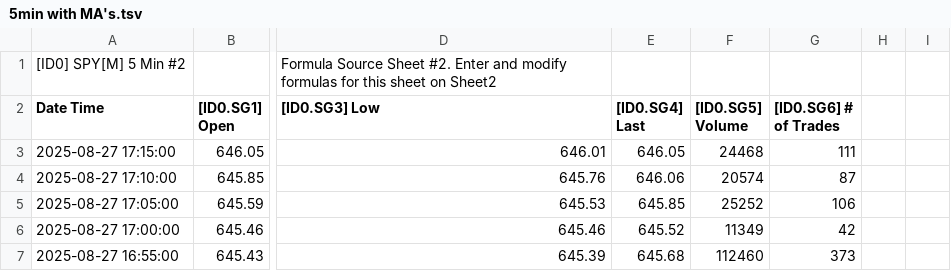
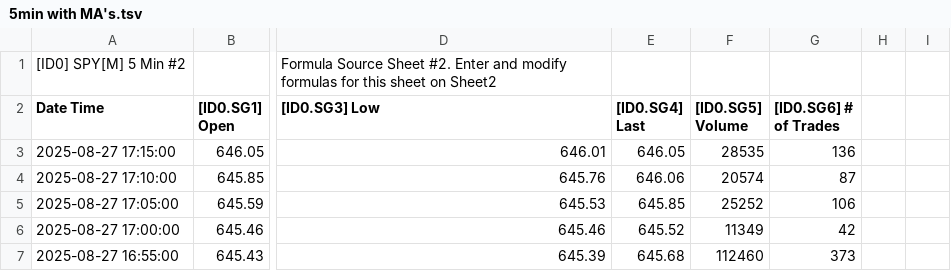
Before and after one commit to timbarber4/ETF-Feed, a TSV file: 5min with MA's.tsv, drawn as a sheet; only a part is shown, gaps mark what is left out; the diff names each change by its address in the sheet, - before the commit and + after, or states it on an @@ line.

```diff
--- a/5min with MA's.tsv
+++ b/5min with MA's.tsv
-F3 ([ID0.SG5] Volume): 24468
+F3 ([ID0.SG5] Volume): 28535
-G3 ([ID0.SG6] # of Trades): 111
+G3 ([ID0.SG6] # of Trades): 136
```
Also changed, not shown: 5min VWAP&POC.tsv, Latest 1 min SPY with bid-ask difference.tsv.
